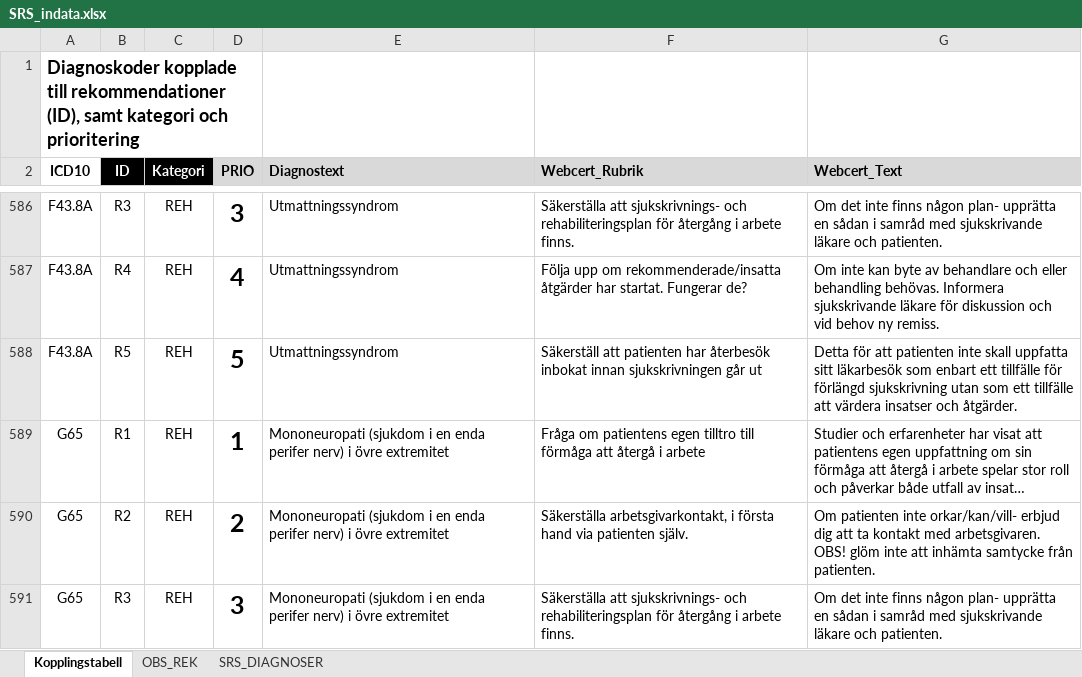
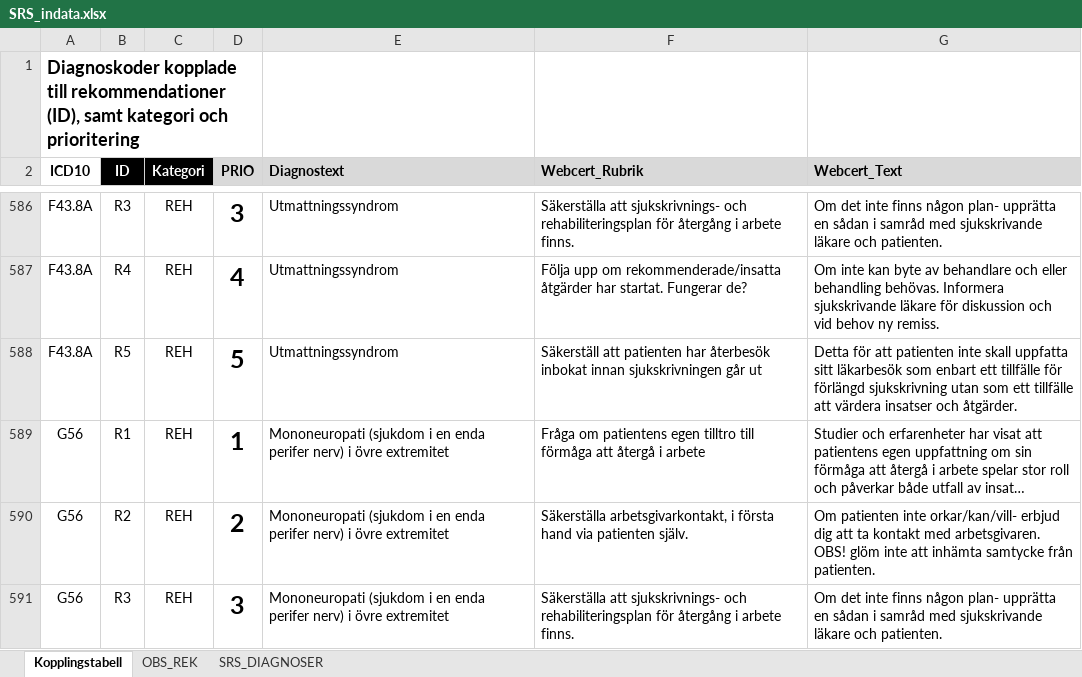
Before and after one commit to sklintyg/srs, an Excel workbook: src/main/resources/SRS_indata.xlsx, sheet Kopplingstabell, drawn as a sheet; only a part is shown, gaps mark what is left out; long unchanged cells end in …; values as stored, in another font and other column widths than the file's, no borders; conditional formats and table styles not drawn; the diff covers the shown part only; the diff names each change by its address in the sheet, - before the commit and + after, or states it on an @@ line.

```diff
--- a/src/main/resources/SRS_indata.xlsx (sheet Kopplingstabell)
+++ b/src/main/resources/SRS_indata.xlsx (sheet Kopplingstabell)
-A589:A591 (ICD10): G65
+A589:A591 (ICD10): G56
```
Also changed, not shown: 28 edited cells elsewhere in this sheet, sheet OBS_REK, src/main/resources/SRS_PM_indata_2_1.xlsx.
